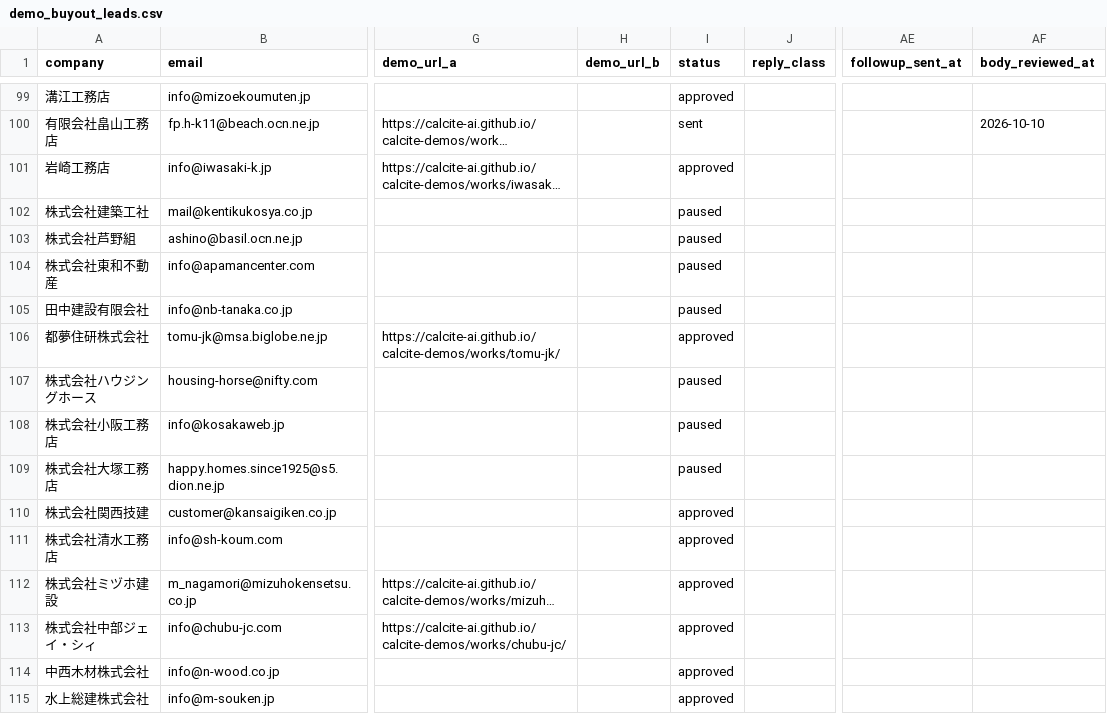
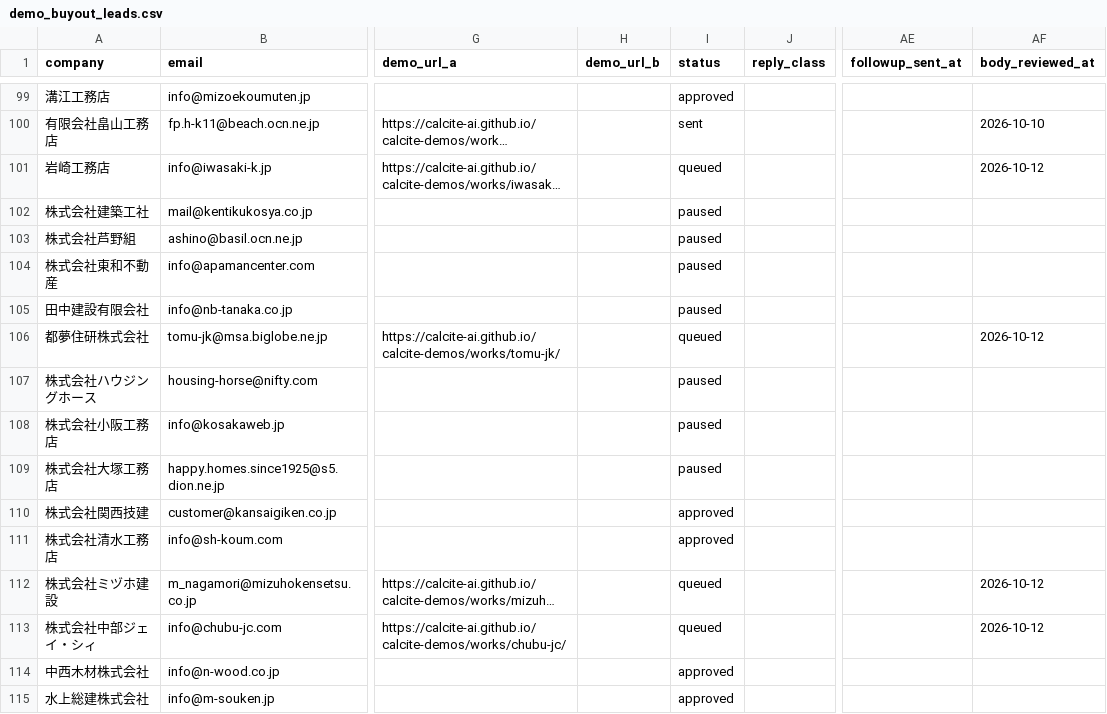
Before and after one commit to calcite-ai/calcite-demos, a CSV file: buyout-ops/demo_buyout_leads.csv, drawn as a sheet; only a part is shown, gaps mark what is left out; long unchanged cells end in …; the diff names each change by its address in the sheet, - before the commit and + after, or states it on an @@ line.

```diff
--- a/buyout-ops/demo_buyout_leads.csv
+++ b/buyout-ops/demo_buyout_leads.csv
-I101 (status): approved
+I101 (status): queued
-AF101 (body_reviewed_at): (empty)
+AF101 (body_reviewed_at): 2026-10-12
-I106 (status): approved
+I106 (status): queued
-AF106 (body_reviewed_at): (empty)
+AF106 (body_reviewed_at): 2026-10-12
-I112:I113 (status): approved
+I112:I113 (status): queued
-AF112:AF113 (body_reviewed_at): (empty)
+AF112:AF113 (body_reviewed_at): 2026-10-12
```
Also changed, not shown: 5 other files.
